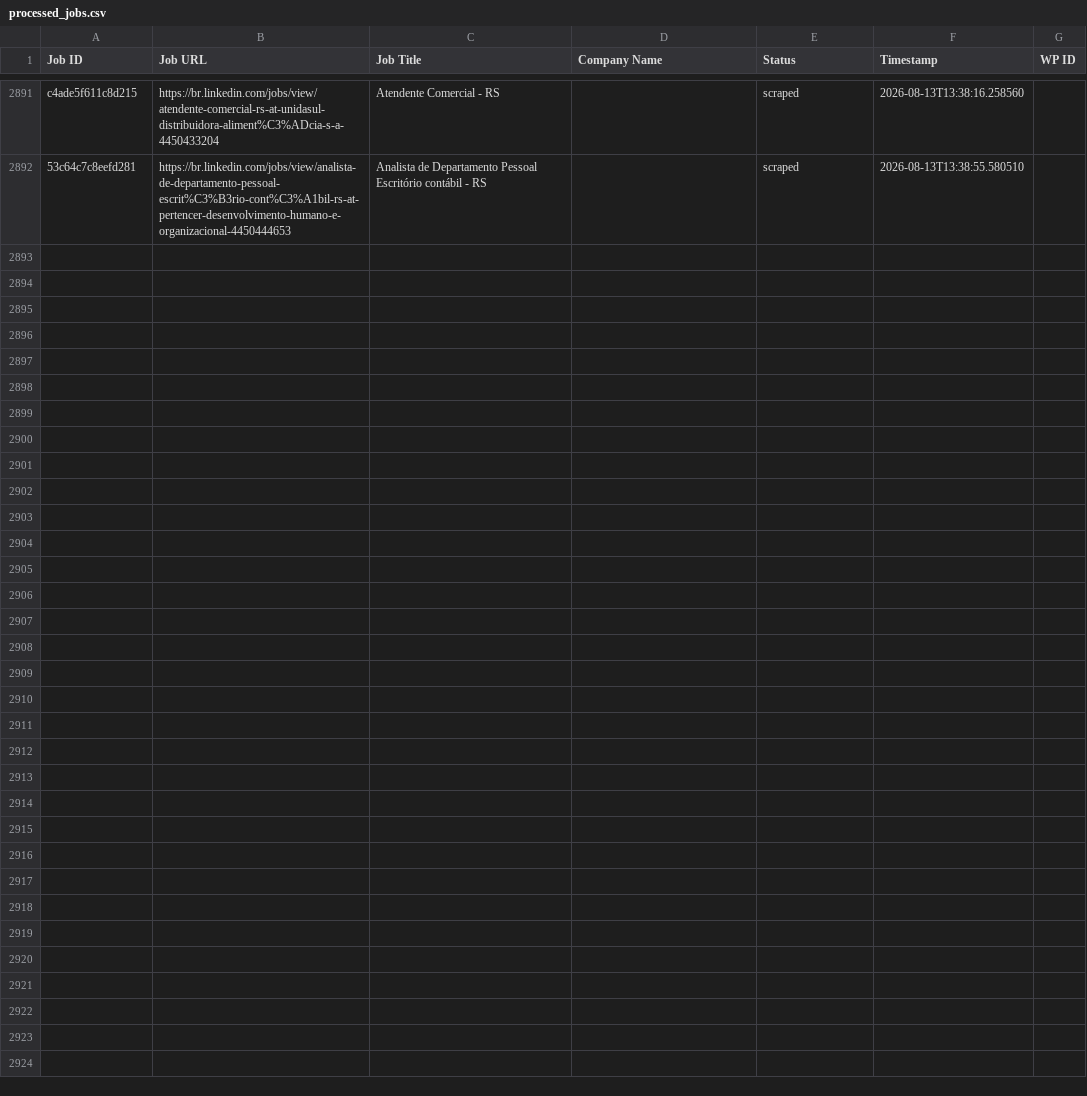
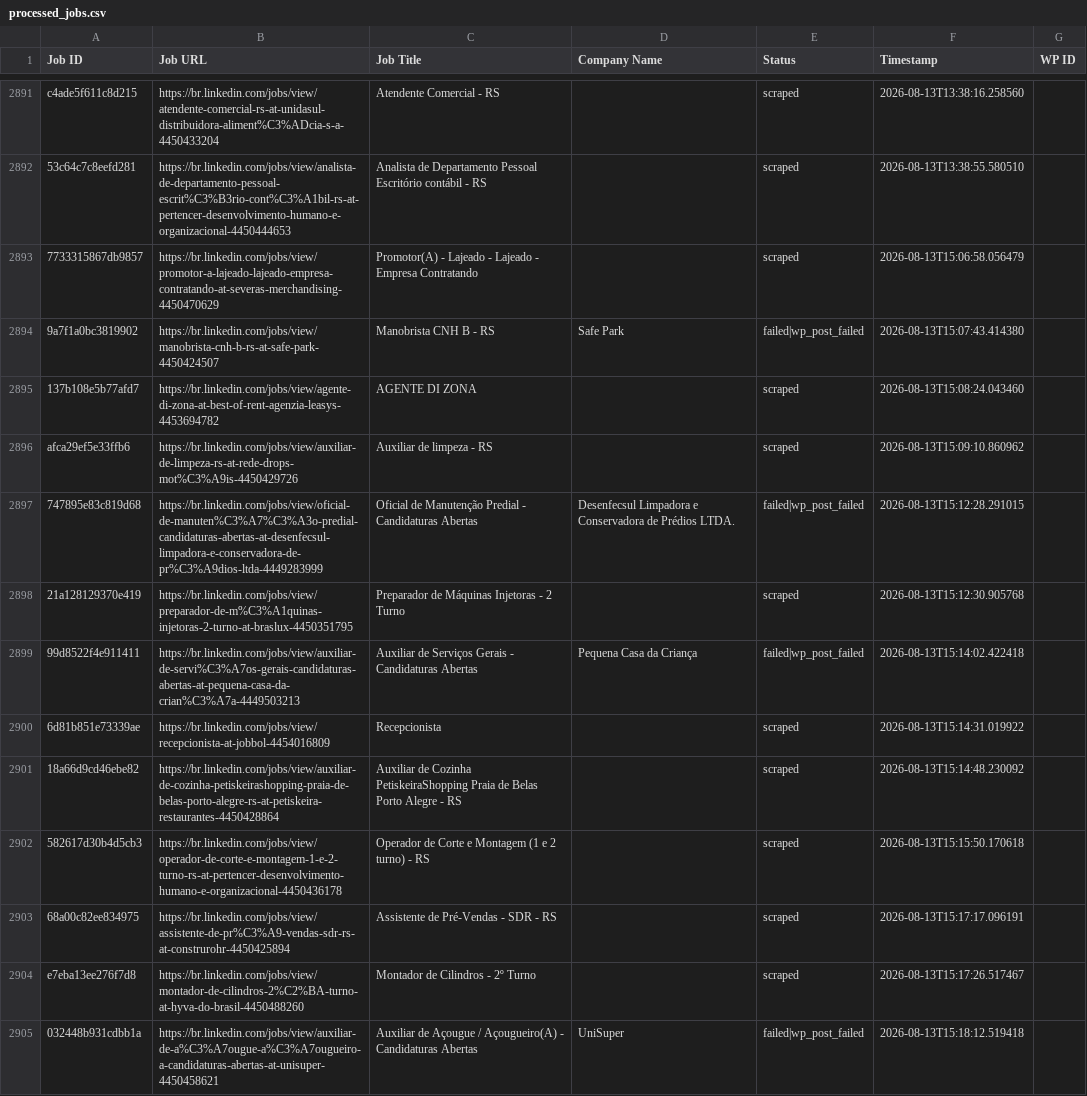
Before and after one commit to mimusdesign/me, a CSV file: processed_jobs.csv, drawn as a sheet; only a part is shown, gaps mark what is left out.

```diff
--- a/processed_jobs.csv
+++ b/processed_jobs.csv
@@ -2913 +2913,14 @@ c4ade5f611c8d215,https://br.linkedin.com/jobs/view/atendente-comercial-rs-at-uni
 53c64c7c8eefd281,https://br.linkedin.com/jobs/view/analista-de-departamento-pessoal-escrit%C3%B3rio-cont%C3%A1bil-rs-at-pertencer-desenvolvimento-humano-e-organizacional-4450444653,Analista de Departamento Pessoal Escritório contábil - RS,,scraped,2026-08-13T13:38:55.580510,
+7733315867db9857,https://br.linkedin.com/jobs/view/promotor-a-lajeado-lajeado-empresa-contratando-at-severas-merchandising-4450470629,Promotor(A) - Lajeado - Lajeado - Empresa Contratando,,scraped,2026-08-13T15:06:58.056479,
+9a7f1a0bc3819902,https://br.linkedin.com/jobs/view/manobrista-cnh-b-rs-at-safe-park-4450424507,Manobrista CNH B - RS,Safe Park,failed|wp_post_failed,2026-08-13T15:07:43.414380,
+137b108e5b77afd7,https://br.linkedin.com/jobs/view/agente-di-zona-at-best-of-rent-agenzia-leasys-4453694782,AGENTE DI ZONA,,scraped,2026-08-13T15:08:24.043460,
+afca29ef5e33ffb6,https://br.linkedin.com/jobs/view/auxiliar-de-limpeza-rs-at-rede-drops-mot%C3%A9is-4450429726,Auxiliar de limpeza - RS,,scraped,2026-08-13T15:09:10.860962,
+747895e83c819d68,https://br.linkedin.com/jobs/view/oficial-de-manuten%C3%A7%C3%A3o-predial-candidaturas-abertas-at-desenfecsul-limpadora-e-conservadora-de-pr%C3%A9dios-ltda-4449283999,Oficial de Manutenção Predial - Candidaturas Abertas,Desenfecsul Limpadora e Conservadora de Prédios LTDA.,failed|wp_post_failed,2026-08-13T15:12:28.291015,
+21a128129370e419,https://br.linkedin.com/jobs/view/preparador-de-m%C3%A1quinas-injetoras-2-turno-at-braslux-4450351795,Preparador de Máquinas Injetoras - 2 Turno,,scraped,2026-08-13T15:12:30.905768,
+99d8522f4e911411,https://br.linkedin.com/jobs/view/auxiliar-de-servi%C3%A7os-gerais-candidaturas-abertas-at-pequena-casa-da-crian%C3%A7a-4449503213,Auxiliar de Serviços Gerais - Candidaturas Abertas,Pequena Casa da Criança,failed|wp_post_failed,2026-08-13T15:14:02.422418,
+6d81b851e73339ae,https://br.linkedin.com/jobs/view/recepcionista-at-jobbol-4454016809,Recepcionista,,scraped,2026-08-13T15:14:31.019922,
+18a66d9cd46ebe82,https://br.linkedin.com/jobs/view/auxiliar-de-cozinha-petiskeirashopping-praia-de-belas-porto-alegre-rs-at-petiskeira-restaurantes-4450428864,Auxiliar de Cozinha PetiskeiraShopping Praia de Belas Porto Alegre - RS,,scraped,2026-08-13T15:14:48.230092,
+582617d30b4d5cb3,https://br.linkedin.com/jobs/view/operador-de-corte-e-montagem-1-e-2-turno-rs-at-pertencer-desenvolvimento-humano-e-organizacional-4450436178,Operador de Corte e Montagem (1 e 2 turno) - RS,,scraped,2026-08-13T15:15:50.170618,
+68a00c82ee834975,https://br.linkedin.com/jobs/view/assistente-de-pr%C3%A9-vendas-sdr-rs-at-construrohr-4450425894,Assistente de Pré-Vendas - SDR - RS,,scraped,2026-08-13T15:17:17.096191,
+e7eba13ee276f7d8,https://br.linkedin.com/jobs/view/montador-de-cilindros-2%C2%BA-turno-at-hyva-do-brasil-4450488260,Montador de Cilindros - 2º Turno,,scraped,2026-08-13T15:17:26.517467,
+032448b931cdbb1a,https://br.linkedin.com/jobs/view/auxiliar-de-a%C3%A7ougue-a%C3%A7ougueiro-a-candidaturas-abertas-at-unisuper-4450458621,Auxiliar de Açougue / Açougueiro(A) - Candidaturas Abertas,UniSuper,failed|wp_post_failed,2026-08-13T15:18:12.519418,
```
